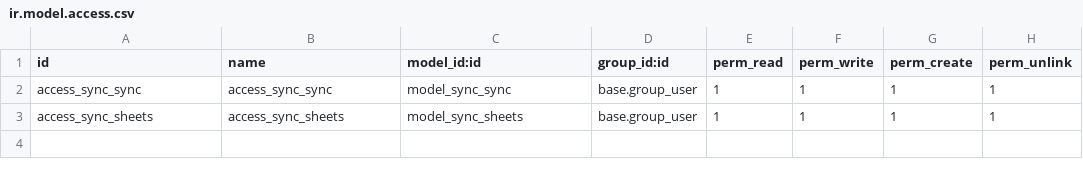
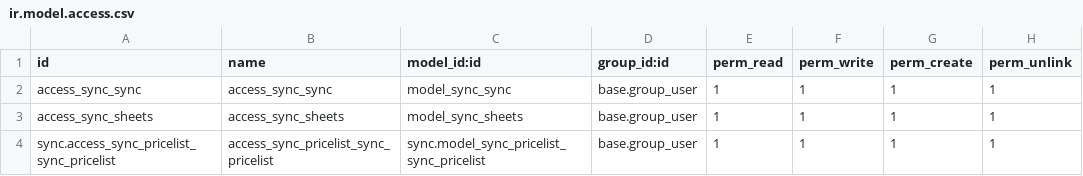
Before and after one commit to R-E-A-L-iT/reality-odoo-master, a CSV file: sync/security/ir.model.access.csv, drawn as a sheet.

Commit message:
Sync Test

```diff
--- a/sync/security/ir.model.access.csv
+++ b/sync/security/ir.model.access.csv
@@ -3 +3,2 @@ access_sync_sync,access_sync_sync,model_sync_sync,base.group_user,1,1,1,1
 access_sync_sheets,access_sync_sheets,model_sync_sheets,base.group_user,1,1,1,1
+sync.access_sync_pricelist_sync_pricelist,access_sync_pricelist_sync_pricelist,sync.model_sync_pricelist_sync_pricelist,base.group_user,1,1,1,1
```
Also changed, not shown: 1 other file.
